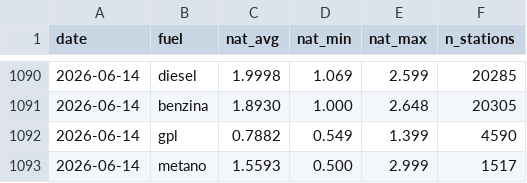
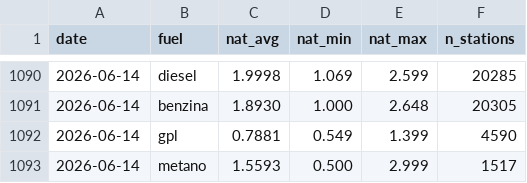
Before and after one commit to martucc/Fuel-Now, a CSV file: data/history.csv, drawn as a sheet; only a part is shown, gaps mark what is left out.

```diff
--- a/data/history.csv
+++ b/data/history.csv
@@ -1091,3 +1091,3 @@ date,fuel,nat_avg,nat_min,nat_max,n_stations
 2026-06-14,benzina,1.8930,1.000,2.648,20305
-2026-06-14,gpl,0.7882,0.549,1.399,4590
+2026-06-14,gpl,0.7881,0.549,1.399,4590
 2026-06-14,metano,1.5593,0.500,2.999,1517
```
Also changed, not shown: 1 other file.
